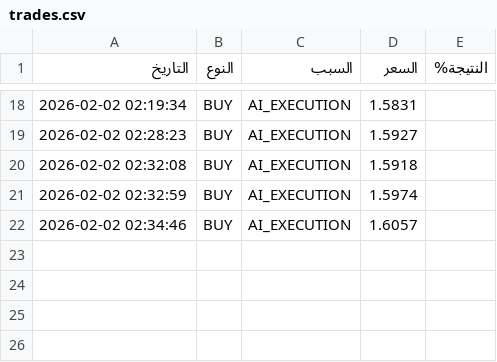
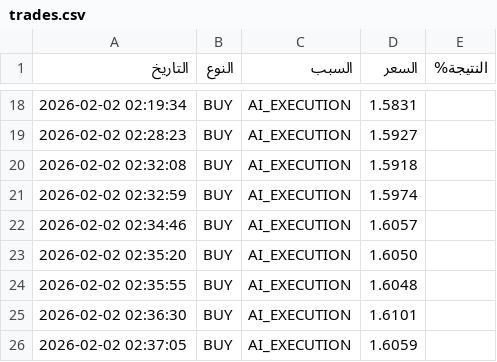
Before and after one commit to sam71Altman/xrp-trading, a CSV file: trades.csv, drawn as a sheet; only a part is shown, gaps mark what is left out; the diff names each change by its address in the sheet, - before the commit and + after, or states it on an @@ line.

```diff
--- a/trades.csv
+++ b/trades.csv
+row 23: 2026-02-02 02:35:20 | BUY | AI_EXECUTION | 1.6050
+row 24: 2026-02-02 02:35:55 | BUY | AI_EXECUTION | 1.6048
+row 25: 2026-02-02 02:36:30 | BUY | AI_EXECUTION | 1.6101
+row 26: 2026-02-02 02:37:05 | BUY | AI_EXECUTION | 1.6059
```
Also changed, not shown: paper_trades.csv.
